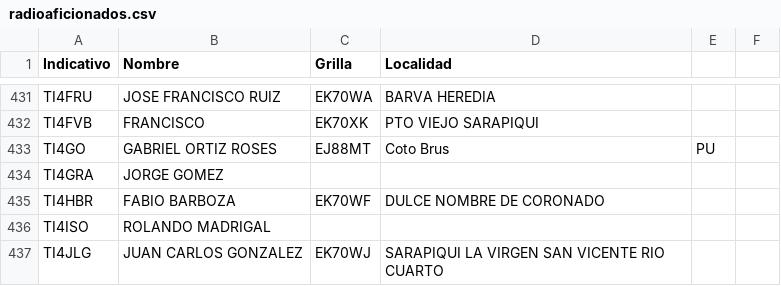
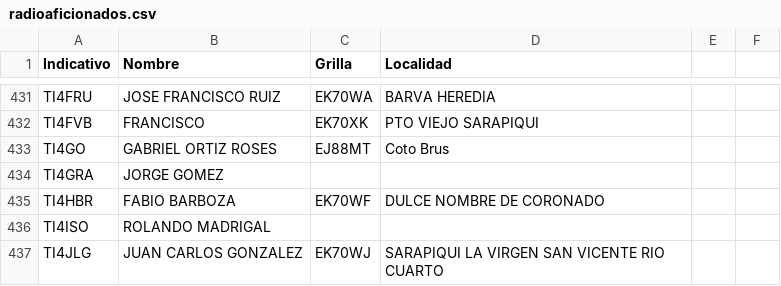
Before and after one commit to ti3wti/revista-matutina, a CSV file: data/radioaficionados.csv, drawn as a sheet; only a part is shown, gaps mark what is left out.

Commit message:
Fix location format for TI4GO entry
Removed extraneous 'PU' from the location of TI4GO.

```diff
--- a/data/radioaficionados.csv
+++ b/data/radioaficionados.csv
@@ -432,3 +432,3 @@ TI4FRU,JOSE FRANCISCO RUIZ,EK70WA,BARVA HEREDIA
 TI4FVB,FRANCISCO,EK70XK,PTO VIEJO SARAPIQUI
-TI4GO,GABRIEL ORTIZ ROSES,EJ88MT,Coto Brus, PU
+TI4GO,GABRIEL ORTIZ ROSES,EJ88MT,Coto Brus
 TI4GRA,JORGE GOMEZ,,
```
